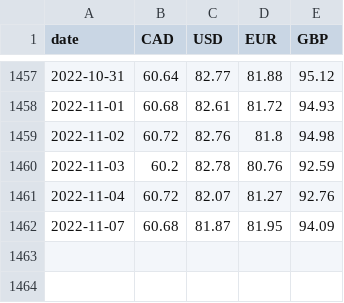
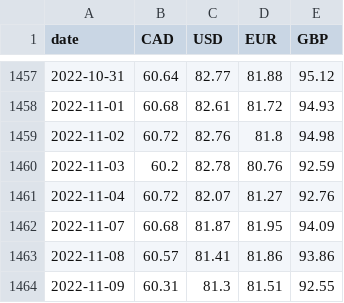
Before and after one commit to dhatwalia/exchange-rates, a CSV file: rates.csv, drawn as a sheet; only a part is shown, gaps mark what is left out; the diff names each change by its address in the sheet, - before the commit and + after, or states it on an @@ line.

```diff
--- a/rates.csv
+++ b/rates.csv
+row 1463: 2022-11-08 | 60.57 | 81.41 | 81.86 | 93.86
+row 1464: 2022-11-09 | 60.31 | 81.3 | 81.51 | 92.55
```
Also changed, not shown: 2 other files.
